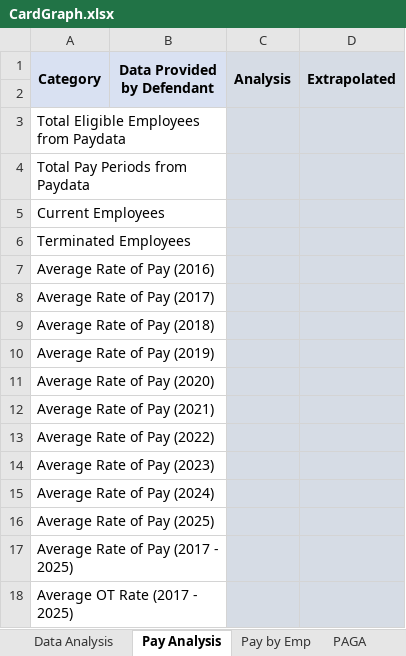
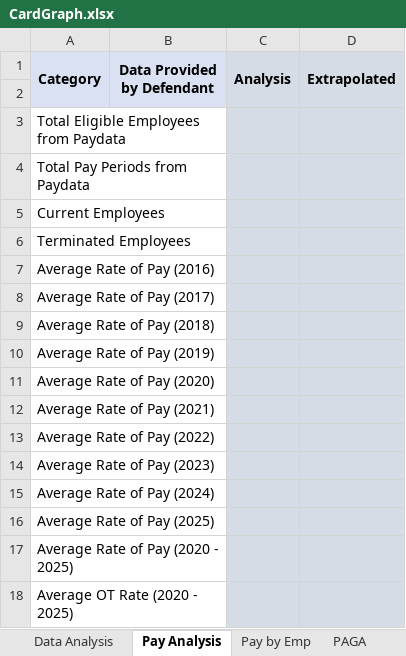
Before and after one commit to cyan1dex/LaborLens-, an Excel workbook: LaborLens/CardGraph.xlsx, sheet Pay Analysis, drawn as a sheet; values as stored, in another font and other column widths than the file's, no borders; the diff names each change by its address in the sheet, - before the commit and + after, or states it on an @@ line.

```diff
--- a/LaborLens/CardGraph.xlsx (sheet Pay Analysis)
+++ b/LaborLens/CardGraph.xlsx (sheet Pay Analysis)
-A17 (Category): Average Rate of Pay (2017 - 2025)
+A17 (Category): Average Rate of Pay (2020 - 2025)
-A18 (Category): Average OT Rate (2017 - 2025)
+A18 (Category): Average OT Rate (2020 - 2025)
```
Also changed, not shown: sheet Summary, sheet Rest Periods, sheet Class Damages, 2 other files.
